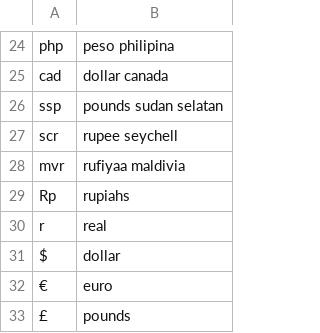
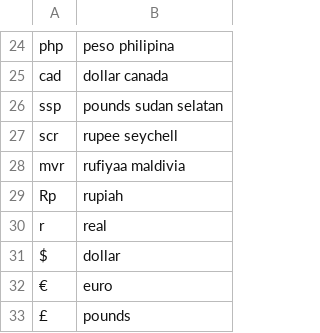
Before and after one commit to cahya-wirawan/indonesian-speech-recognition, a TSV file: currency.tsv, drawn as a sheet; only a part is shown, gaps mark what is left out.

Commit message:
fixed rupiah

```diff
--- a/currency.tsv
+++ b/currency.tsv
@@ -28,3 +28,3 @@ scr	rupee seychell
 mvr	rufiyaa maldivia
-Rp	rupiahs
+Rp	rupiah
 r	real
```
